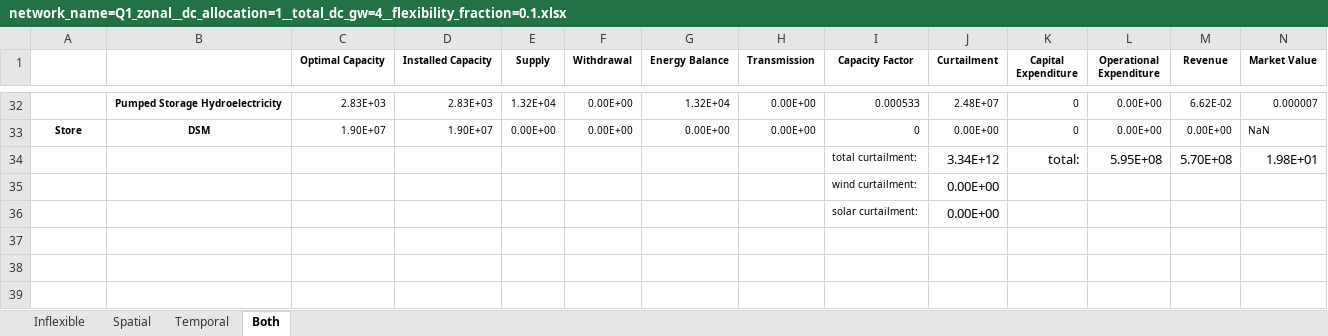
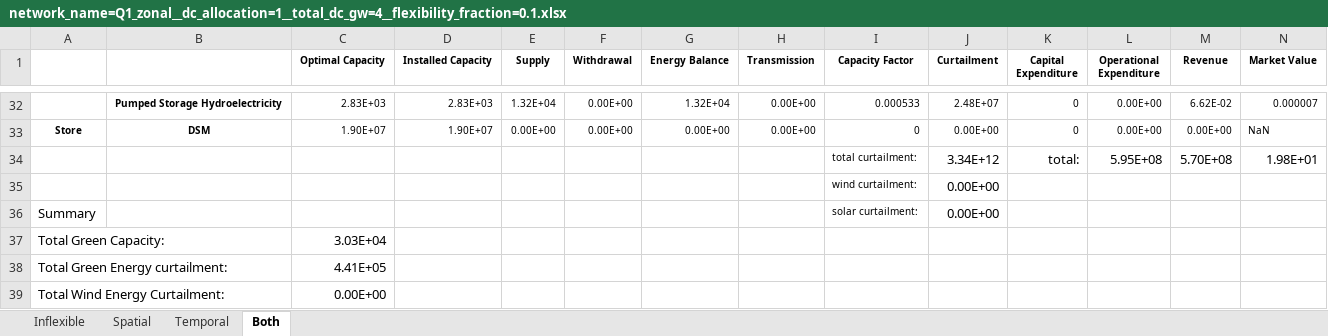
Before and after one commit to marta-uoe/PyPSA-GB-datacentres, an Excel workbook: notebooks/results/network_name=Q1_zonal__dc_allocation=1__total_dc_gw=4__flexibility_fraction=0.1.xlsx, sheet Both, drawn as a sheet; only a part is shown, gaps mark what is left out; values as stored, in another font and other column widths than the file's, no borders; the diff names each change by its address in the sheet, - before the commit and + after, or states it on an @@ line.

```diff
--- a/notebooks/results/network_name=Q1_zonal__dc_allocation=1__total_dc_gw=4__flexibility_fraction=0.1.xlsx (sheet Both)
+++ b/notebooks/results/network_name=Q1_zonal__dc_allocation=1__total_dc_gw=4__flexibility_fraction=0.1.xlsx (sheet Both)
-A36: (empty)
+A36: Summary
+row 37: Total Green Capacity: |  | 3.03E+04
+row 38: Total Green Energy curtailment: |  | 4.41E+05
+row 39: Total Wind Energy Curtailment: |  | 0.00E+00
```
Also changed, not shown: sheet Spatial, sheet Temporal, sheet Inflexible, formulas that keep their value, hidden cells, 12 other files.
